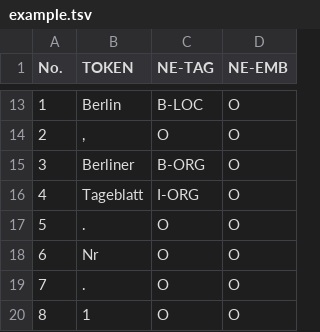
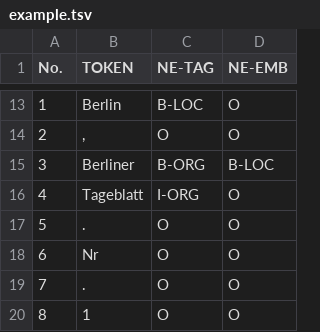
Before and after one commit to qurator-spk/neat, a TSV file: example.tsv, drawn as a sheet; only a part is shown, gaps mark what is left out.

```diff
--- a/example.tsv
+++ b/example.tsv
@@ -14,3 +14,3 @@ No.	TOKEN 	NE-TAG	NE-EMB
 2	,	O	O
-3	Berliner	B-ORG	O
+3	Berliner	B-ORG	B-LOC
 4	Tageblatt	I-ORG	O
```
Also changed, not shown: 1 other file.
